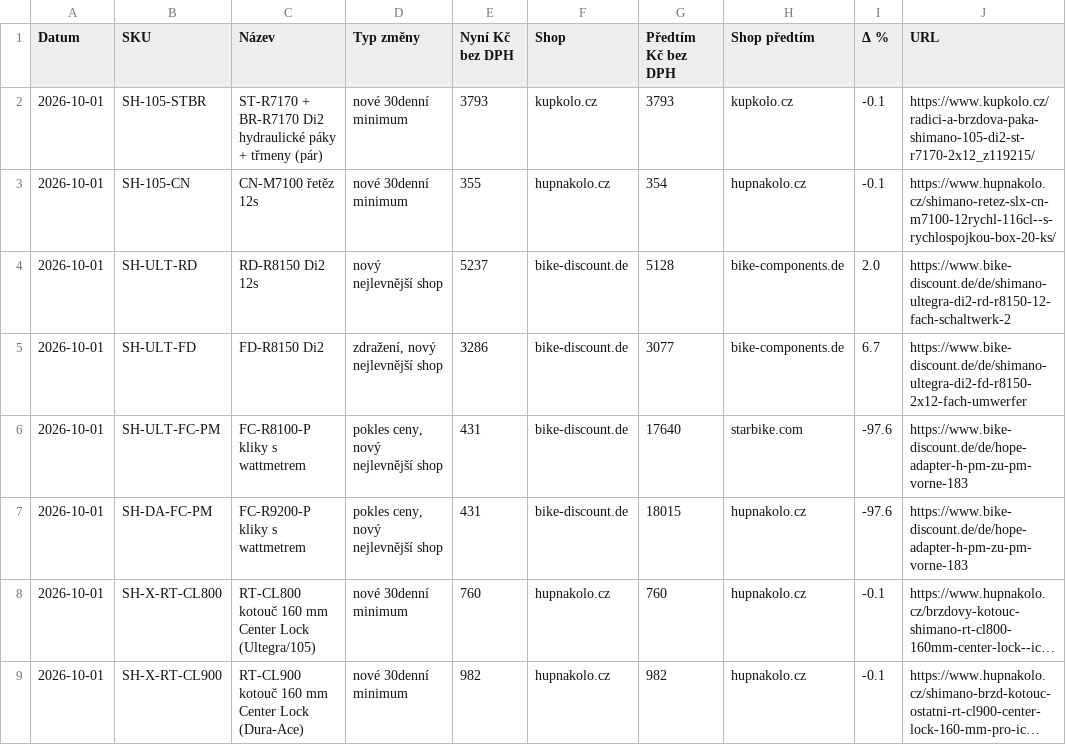
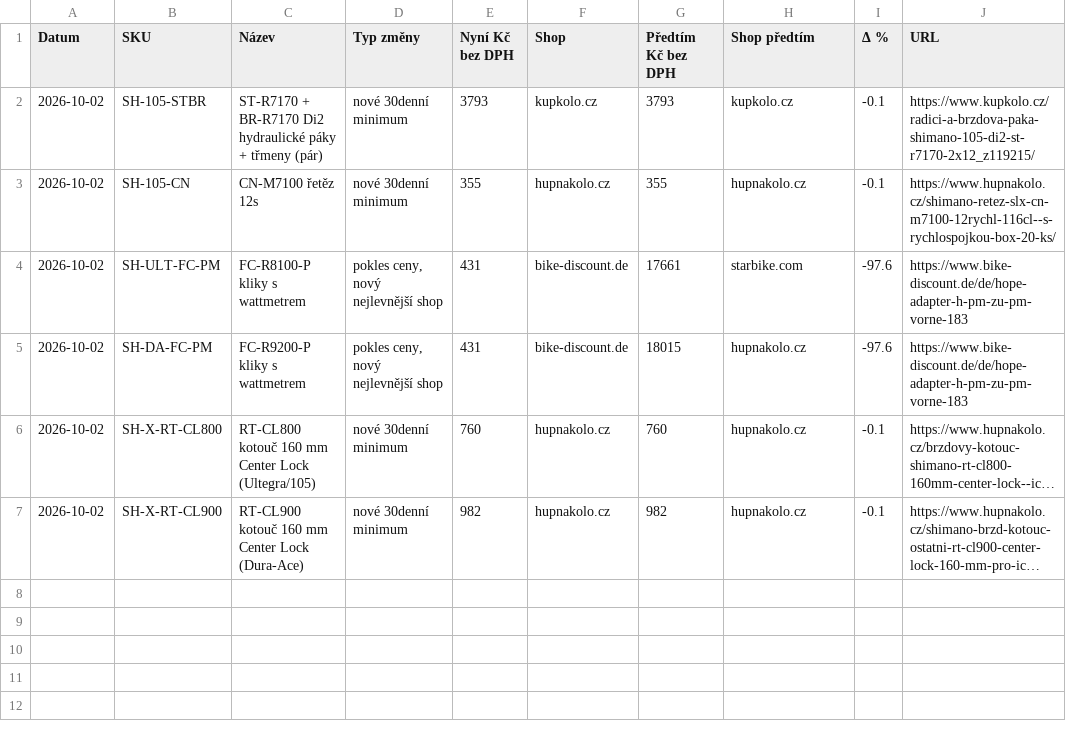
Before and after one commit to Velomania-sro/pricebot-eu, a CSV file: data/changes.csv, drawn as a sheet; long unchanged cells end in …; removed rows and columns are numbered as before the commit, all else as after; the diff names each change by its address in the sheet, - before the commit and + after, or states it on an @@ line.

```diff
--- a/data/changes.csv
+++ b/data/changes.csv
-A2:A3 (Datum): 2026-10-01
+A2:A3 (Datum): 2026-10-02
-G3 (Předtím Kč bez DPH): 354
+G3 (Předtím Kč bez DPH): 355
-row 4: 2026-10-01 | SH-ULT-RD | RD-R8150 Di2 12s | nový nejlevnější shop | 5237 | bike-discount.de | 5128 | bike-components.de | 2.0 | https://www.bike-discount.de/de/shimano-ultegra-di2-rd-r8150-12-fach-schaltwerk-2
-row 5: 2026-10-01 | SH-ULT-FD | FD-R8150 Di2 | zdražení, nový nejlevnější shop | 3286 | bike-discount.de | 3077 | bike-components.de | 6.7 | https://www.bike-discount.de/de/shimano-ultegra-di2-fd-r8150-2x12-fach-umwerfer
-A4:A7 (Datum): 2026-10-01
+A4:A7 (Datum): 2026-10-02
-G4 (Předtím Kč bez DPH): 17640
+G4 (Předtím Kč bez DPH): 17661
```
Also changed, not shown: data/detail.csv, data/history_min.csv, 4 other files.
